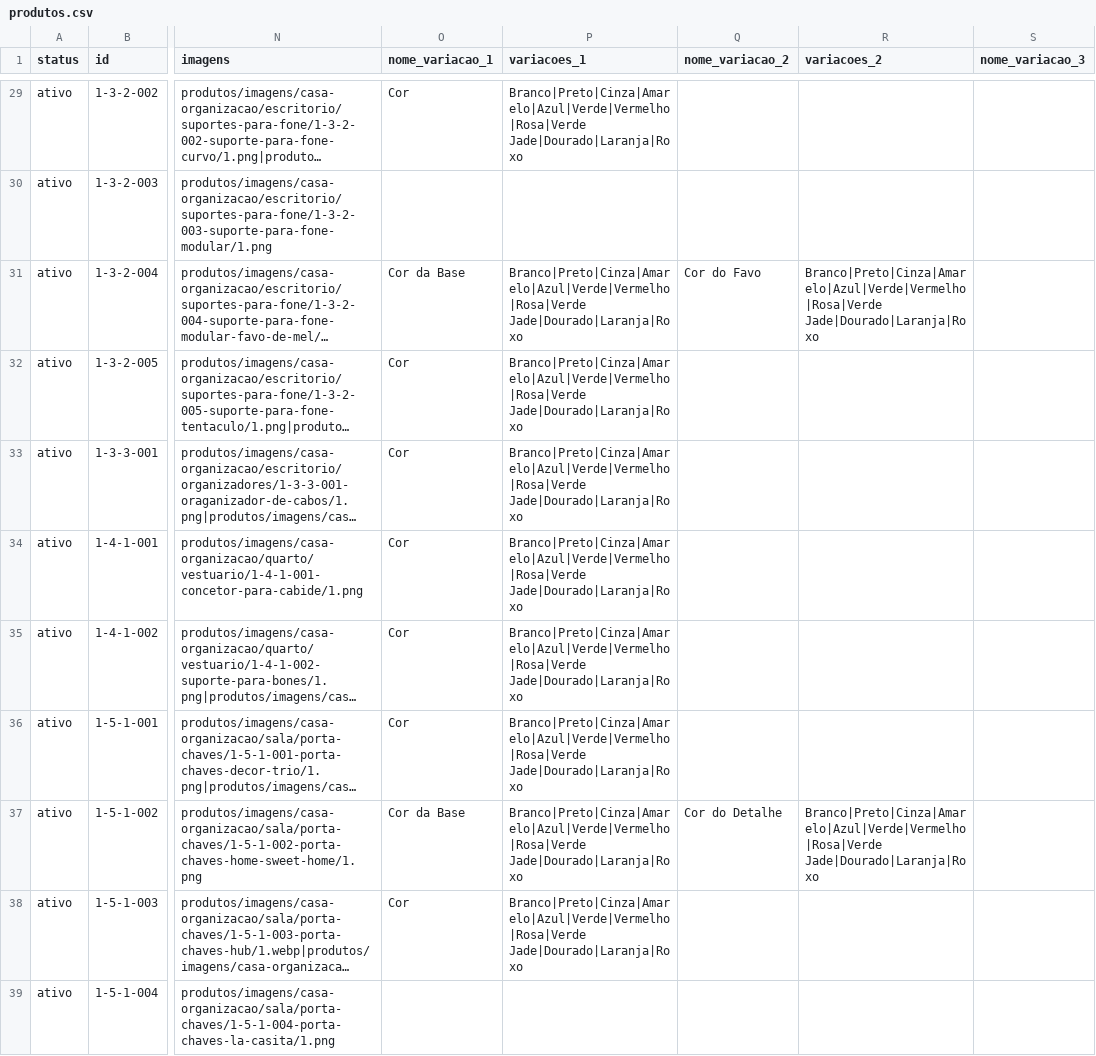
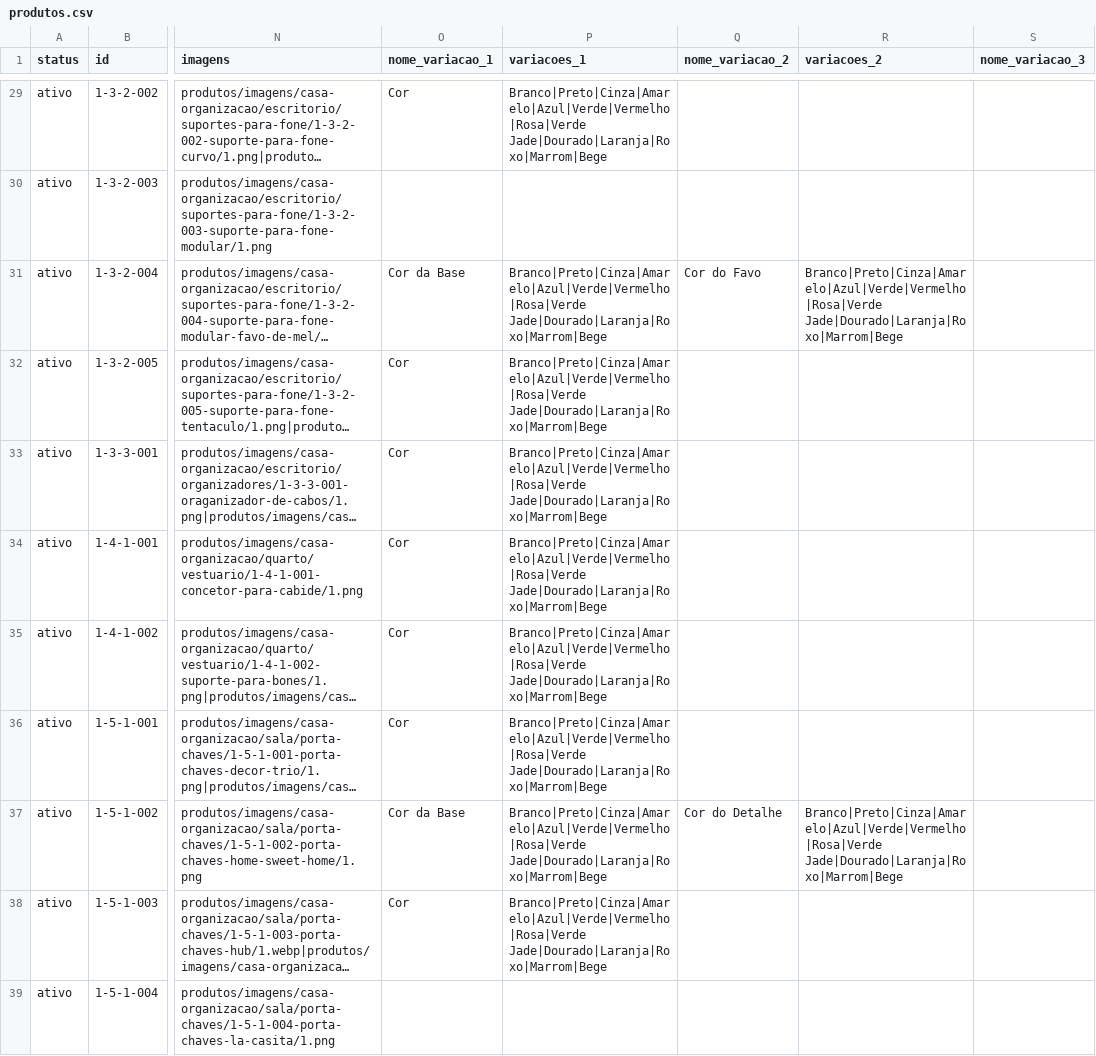
Before and after one commit to jaazielfelipe/additive-hub, a CSV file: frontend/public/produtos/produtos.csv, drawn as a sheet; only a part is shown, gaps mark what is left out; long unchanged cells end in …; the diff covers the shown part only; the diff names each change by its address in the sheet, - before the commit and + after, or states it on an @@ line.

```diff
--- a/frontend/public/produtos/produtos.csv
+++ b/frontend/public/produtos/produtos.csv
-P29 (variacoes_1): Branco|Preto|Cinza|Amarelo|Azul|Verde|Vermelho|Rosa|Verde Jade|Dourado|Laranja|Roxo
+P29 (variacoes_1): Branco|Preto|Cinza|Amarelo|Azul|Verde|Vermelho|Rosa|Verde Jade|Dourado|Laranja|Roxo|Marrom|Bege
-P31:P38 (variacoes_1): Branco|Preto|Cinza|Amarelo|Azul|Verde|Vermelho|Rosa|Verde Jade|Dourado|Laranja|Roxo
+P31:P38 (variacoes_1): Branco|Preto|Cinza|Amarelo|Azul|Verde|Vermelho|Rosa|Verde Jade|Dourado|Laranja|Roxo|Marrom|Bege
-R31 (variacoes_2): Branco|Preto|Cinza|Amarelo|Azul|Verde|Vermelho|Rosa|Verde Jade|Dourado|Laranja|Roxo
+R31 (variacoes_2): Branco|Preto|Cinza|Amarelo|Azul|Verde|Vermelho|Rosa|Verde Jade|Dourado|Laranja|Roxo|Marrom|Bege
-R37 (variacoes_2): Branco|Preto|Cinza|Amarelo|Azul|Verde|Vermelho|Rosa|Verde Jade|Dourado|Laranja|Roxo
+R37 (variacoes_2): Branco|Preto|Cinza|Amarelo|Azul|Verde|Vermelho|Rosa|Verde Jade|Dourado|Laranja|Roxo|Marrom|Bege
```
Also changed, not shown: 77 edited cells elsewhere in this file.
